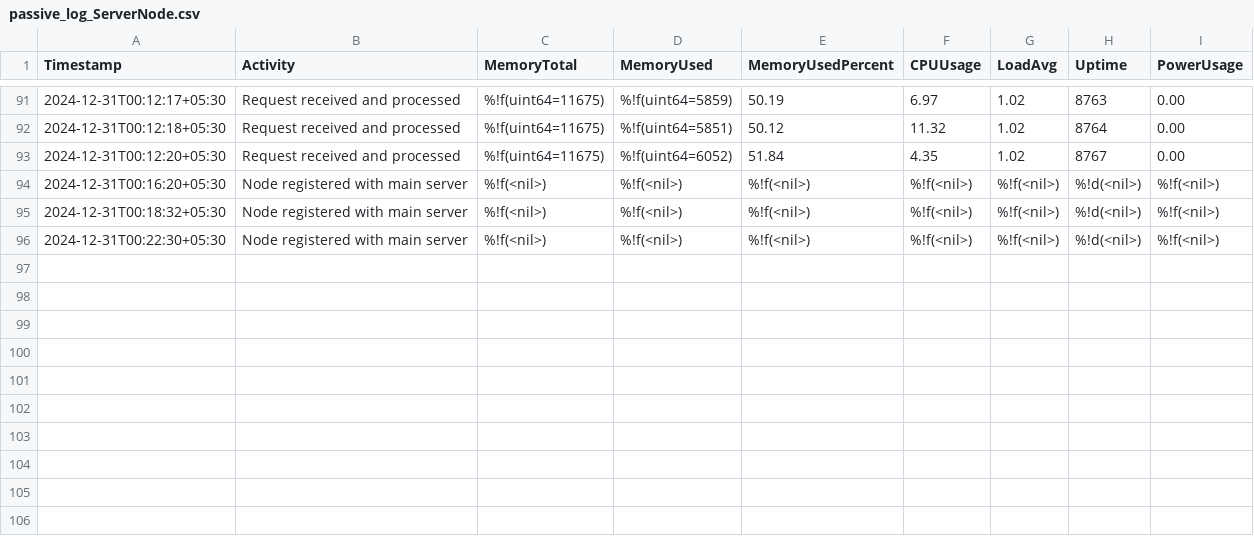
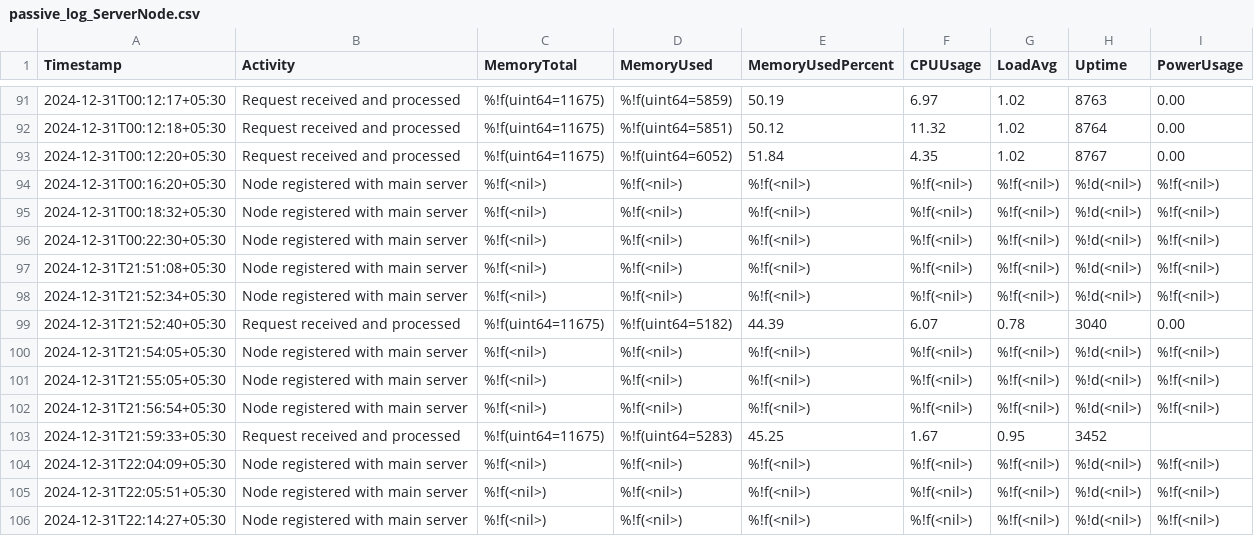
Before and after one commit to CODECZERO/NodePulse, a CSV file: serverNodeData/passive_log_ServerNode.csv, drawn as a sheet; only a part is shown, gaps mark what is left out; the diff names each change by its address in the sheet, - before the commit and + after, or states it on an @@ line.

```diff
--- a/serverNodeData/passive_log_ServerNode.csv
+++ b/serverNodeData/passive_log_ServerNode.csv
+row 97: 2024-12-31T21:51:08+05:30 | Node registered with main server | %!f(<nil>) | %!f(<nil>) | %!f(<nil>) | %!f(<nil>) | %!f(<nil>) | %!d(<nil>) | %!f(<nil>)
+row 98: 2024-12-31T21:52:34+05:30 | Node registered with main server | %!f(<nil>) | %!f(<nil>) | %!f(<nil>) | %!f(<nil>) | %!f(<nil>) | %!d(<nil>) | %!f(<nil>)
+row 99: 2024-12-31T21:52:40+05:30 | Request received and processed | %!f(uint64=11675) | %!f(uint64=5182) | 44.39 | 6.07 | 0.78 | 3040 | 0.00
+row 100: 2024-12-31T21:54:05+05:30 | Node registered with main server | %!f(<nil>) | %!f(<nil>) | %!f(<nil>) | %!f(<nil>) | %!f(<nil>) | %!d(<nil>) | %!f(<nil>)
+row 101: 2024-12-31T21:55:05+05:30 | Node registered with main server | %!f(<nil>) | %!f(<nil>) | %!f(<nil>) | %!f(<nil>) | %!f(<nil>) | %!d(<nil>) | %!f(<nil>)
+row 102: 2024-12-31T21:56:54+05:30 | Node registered with main server | %!f(<nil>) | %!f(<nil>) | %!f(<nil>) | %!f(<nil>) | %!f(<nil>) | %!d(<nil>) | %!f(<nil>)
+row 103: 2024-12-31T21:59:33+05:30 | Request received and processed | %!f(uint64=11675) | %!f(uint64=5283) | 45.25 | 1.67 | 0.95 | 3452
+row 104: 2024-12-31T22:04:09+05:30 | Node registered with main server | %!f(<nil>) | %!f(<nil>) | %!f(<nil>) | %!f(<nil>) | %!f(<nil>) | %!d(<nil>) | %!f(<nil>)
+row 105: 2024-12-31T22:05:51+05:30 | Node registered with main server | %!f(<nil>) | %!f(<nil>) | %!f(<nil>) | %!f(<nil>) | %!f(<nil>) | %!d(<nil>) | %!f(<nil>)
+row 106: 2024-12-31T22:14:27+05:30 | Node registered with main server | %!f(<nil>) | %!f(<nil>) | %!f(<nil>) | %!f(<nil>) | %!f(<nil>) | %!d(<nil>) | %!f(<nil>)
```
Also changed, not shown: active_log_MainServer.csv, serverNodeData/active_log_ServerNode.csv, 9 other files.
